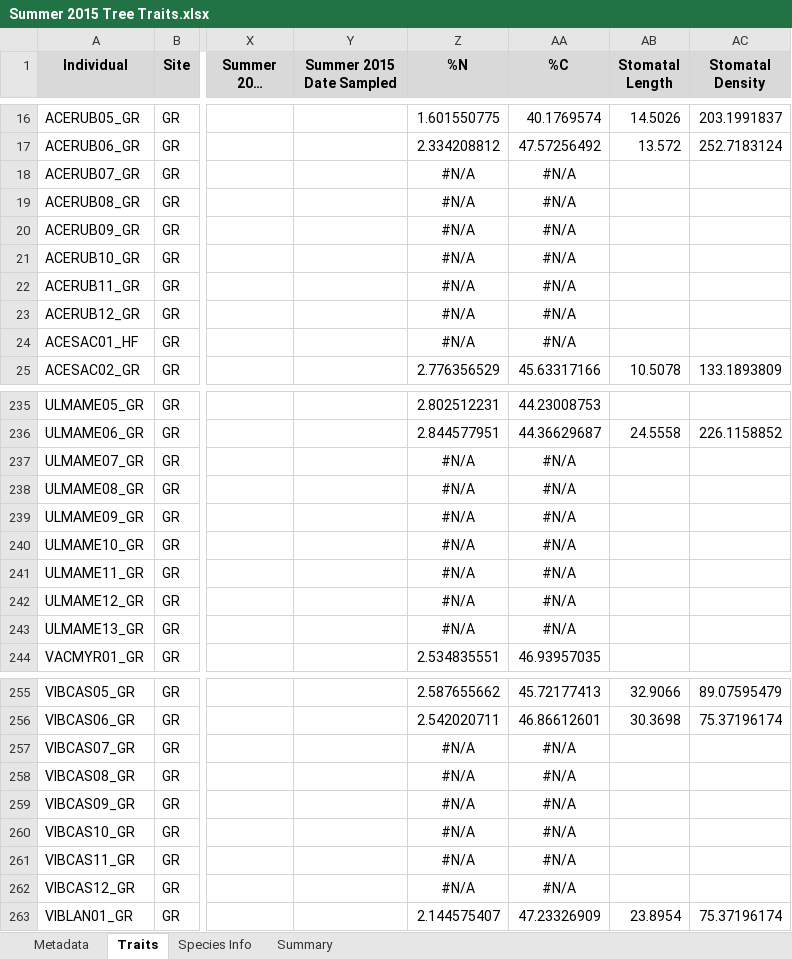
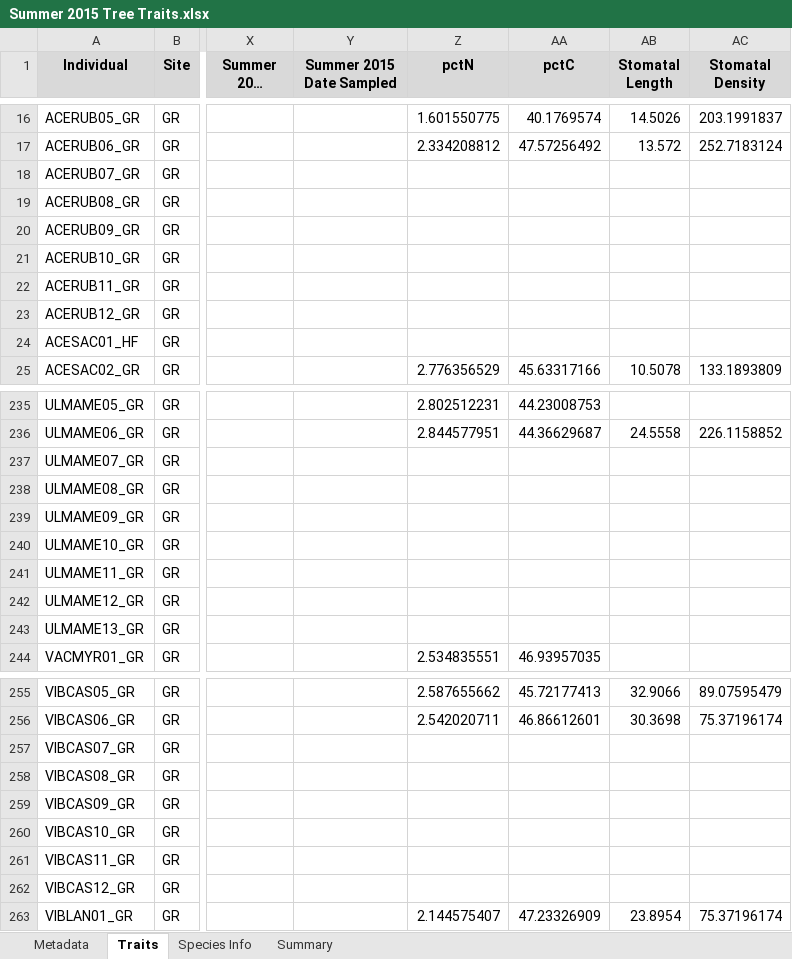
Before and after one commit to lizzieinvancouver/treetraits, an Excel workbook: analyses/data/Summer 2015 Tree Traits.xlsx, sheet Traits, drawn as a sheet; only a part is shown, gaps mark what is left out; long unchanged cells end in …; values as stored, in another font and other column widths than the file's, no borders; conditional formats not drawn; the diff covers the shown part only; the diff names each change by its address in the sheet, - before the commit and + after, or states it on an @@ line.

Commit message:
prepping trait data

```diff
--- a/analyses/data/Summer 2015 Tree Traits.xlsx (sheet Traits)
+++ b/analyses/data/Summer 2015 Tree Traits.xlsx (sheet Traits)
-Z1: %N
+Z1: pctN
-AA1: %C
+AA1: pctC
-Z18:Z24 (pctN): #N/A
+Z18:Z24 (pctN): (empty)
-AA18:AA24 (pctC): #N/A
+AA18:AA24 (pctC): (empty)
-Z237:Z243 (pctN): #N/A
+Z237:Z243 (pctN): (empty)
-AA237:AA243 (pctC): #N/A
+AA237:AA243 (pctC): (empty)
-Z257:Z262 (pctN): #N/A
+Z257:Z262 (pctN): (empty)
-AA257:AA262 (pctC): #N/A
+AA257:AA262 (pctC): (empty)
```
Also changed, not shown: 148 edited cells elsewhere in this sheet, 4 other files.
